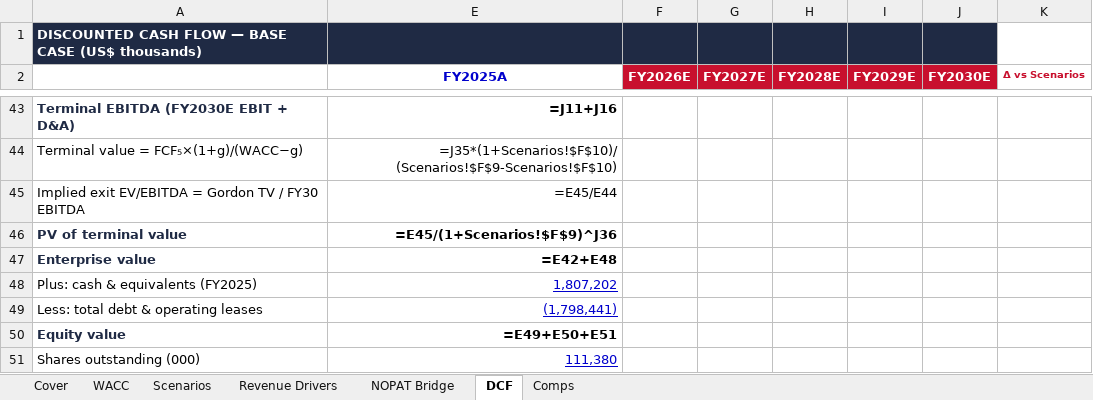
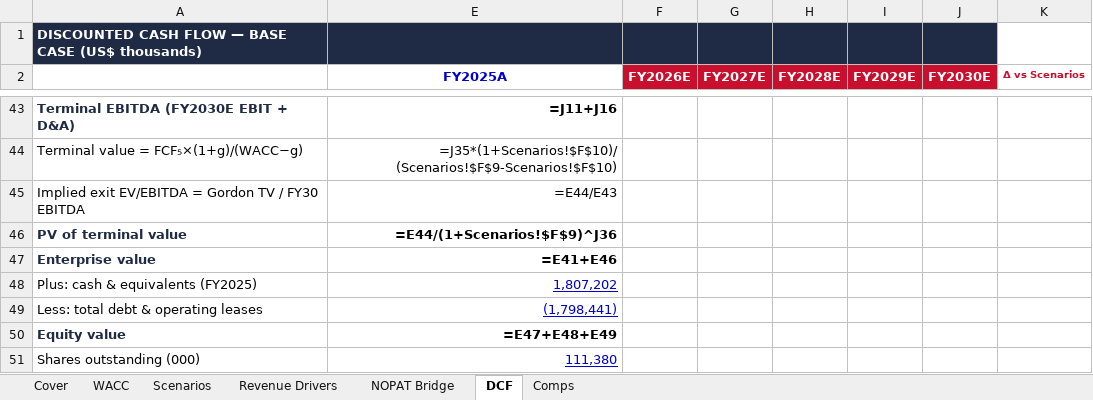
Before and after one commit to vengeanceaiUSC/RM, an Excel workbook: LULU/model18altered.xlsx, sheet DCF, drawn as a sheet; only a part is shown, gaps mark what is left out; values as stored, in another font and other column widths than the file's, no borders; formulas without a stored value are shown as written; the diff covers the shown part only; the diff names each change by its address in the sheet, - before the commit and + after, or states it on an @@ line.

```diff
--- a/LULU/model18altered.xlsx (sheet DCF)
+++ b/LULU/model18altered.xlsx (sheet DCF)
-E45 (FY2025A): =E45/E44
+E45 (FY2025A): =E44/E43
-E46 (FY2025A): =E45/(1+Scenarios!$F$9)^J36
+E46 (FY2025A): =E44/(1+Scenarios!$F$9)^J36
-E47 (FY2025A): =E42+E48
+E47 (FY2025A): =E41+E46
-E50 (FY2025A): =E49+E50+E51
+E50 (FY2025A): =E47+E48+E49
```
Also changed, not shown: 32 edited cells elsewhere in this sheet, sheet Scenarios, sheet Revenue Drivers, sheet Comps, hidden cells, LULU/model18_final.xlsx, 1 other file.
